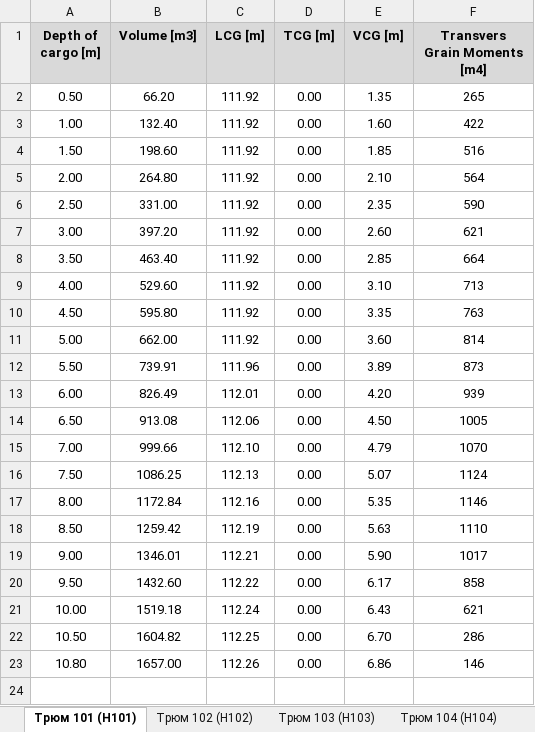
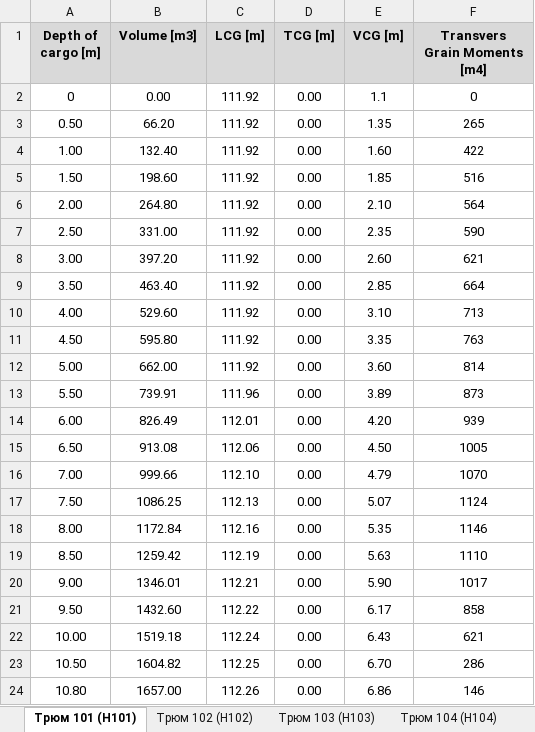
Before and after one commit to a-givertzman/sss, an Excel workbook: assets/fleet/9245263_sofia/datasets/Loads/SSS_Sofia_Holds_curve.xlsx, sheet Трюм 101 (H101), drawn as a sheet; values as stored, in another font and other column widths than the file's, no borders; the diff names each change by its address in the sheet, - before the commit and + after, or states it on an @@ line.

```diff
--- a/assets/fleet/9245263_sofia/datasets/Loads/SSS_Sofia_Holds_curve.xlsx (sheet Трюм 101 (H101))
+++ b/assets/fleet/9245263_sofia/datasets/Loads/SSS_Sofia_Holds_curve.xlsx (sheet Трюм 101 (H101))
+row 2: 0 | 0.00 | 111.92 | 0.00 | 1.1 | 0
```
Also changed, not shown: sheet P102, sheet P101, sheet P204, sheet P205, sheet P103, sheet P202, 11 more sheets.
